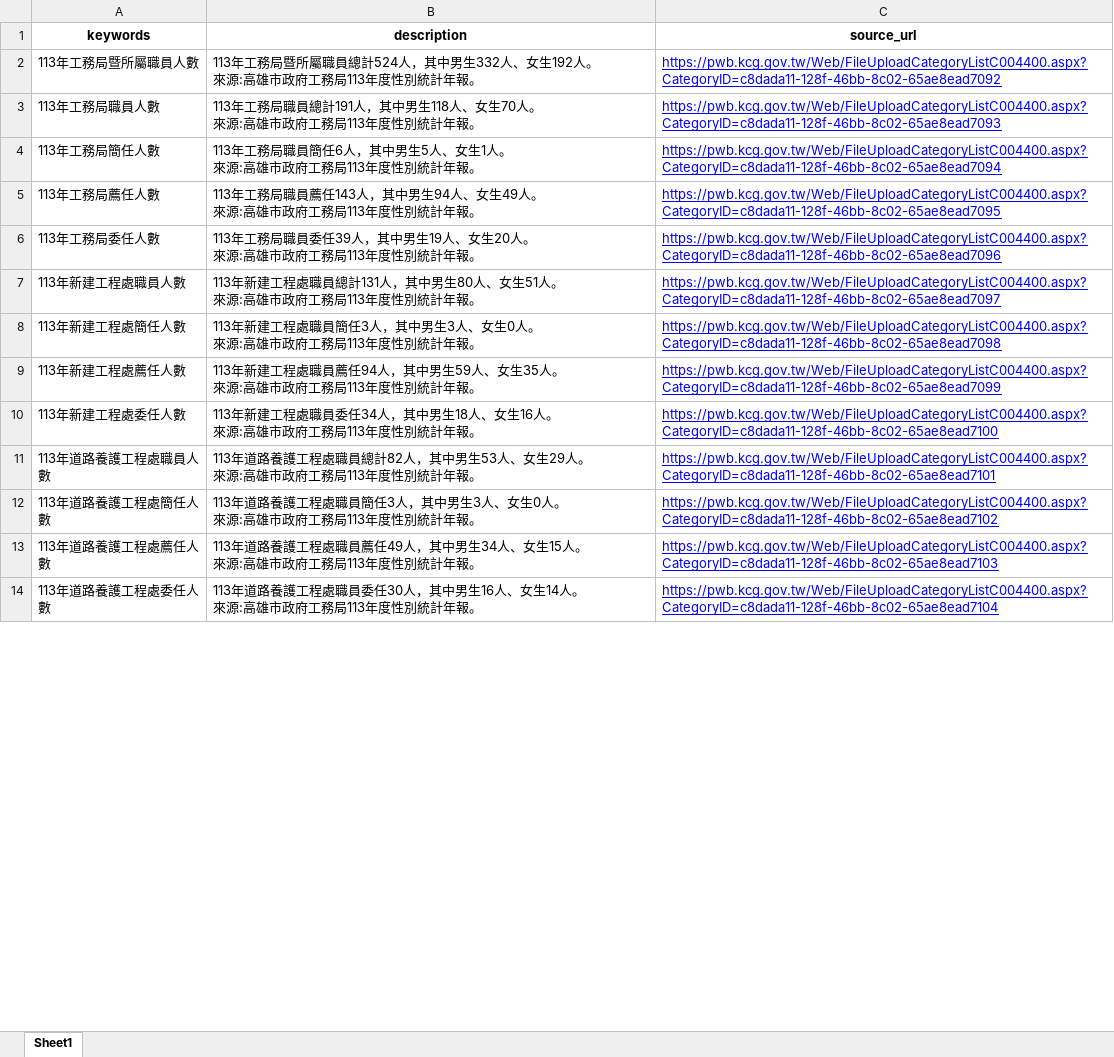
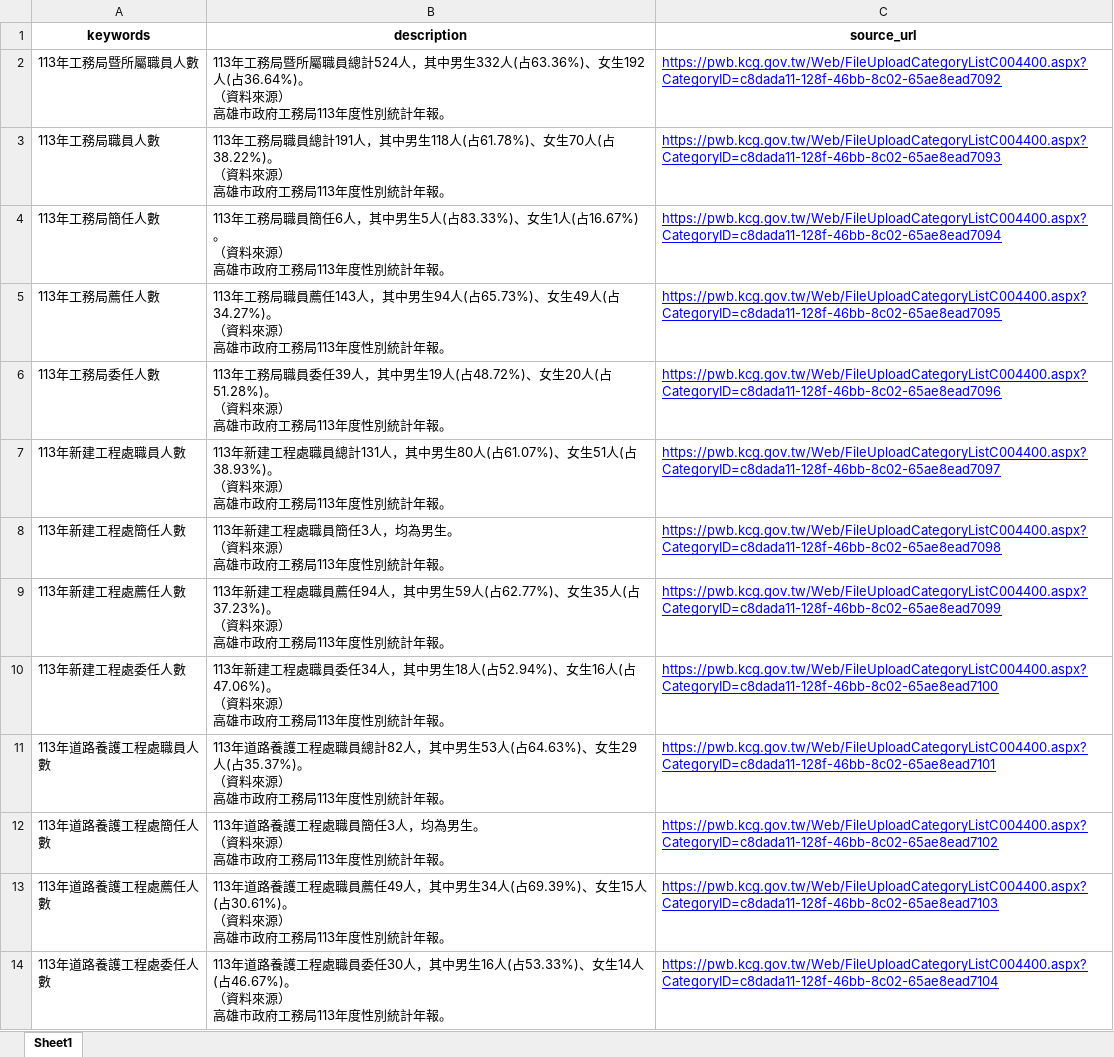
Before and after one commit to hismymy0214-cloud/line-bot-ai, an Excel workbook: training.xlsx, sheet Sheet1, drawn as a sheet; only a part is shown; values as stored, in another font and other column widths than the file's, no borders; conditional formats not drawn; ↵ is a line break in a cell; the diff covers the shown part only; the diff names each change by its address in the sheet, - before the commit and + after, or states it on an @@ line.

```diff
--- a/training.xlsx (sheet Sheet1)
+++ b/training.xlsx (sheet Sheet1)
-B2 (description): …男生332人、女生192人。 ↵ 來源:高雄市政…
+B2 (description): …男生332人(占63.36%)、女生192人(占36.64%)。 ↵ （資料來源） ↵ 高雄市政…
-B3 (description): …男生118人、女生70人。 ↵ 來源:高雄市政…
+B3 (description): …男生118人(占61.78%)、女生70人(占38.22%)。 ↵ （資料來源） ↵ 高雄市政…
-B4 (description): …男生5人、女生1人。 ↵ 來源:高雄市政…
+B4 (description): …男生5人(占83.33%)、女生1人(占16.67%)。 ↵ （資料來源） ↵ 高雄市政…
-B5 (description): …男生94人、女生49人。 ↵ 來源:高雄市政…
+B5 (description): …男生94人(占65.73%)、女生49人(占34.27%)。 ↵ （資料來源） ↵ 高雄市政…
-B6 (description): …男生19人、女生20人。 ↵ 來源:高雄市政…
+B6 (description): …男生19人(占48.72%)、女生20人(占51.28%)。 ↵ （資料來源） ↵ 高雄市政…
-B7 (description): …男生80人、女生51人。 ↵ 來源:高雄市政…
+B7 (description): …男生80人(占61.07%)、女生51人(占38.93%)。 ↵ （資料來源） ↵ 高雄市政…
-B8 (description): …任3人，其中男生3人、女生0人。 ↵ 來源:高雄市政…
+B8 (description): …任3人，均為男生。 ↵ （資料來源） ↵ 高雄市政…
-B9 (description): …男生59人、女生35人。 ↵ 來源:高雄市政…
+B9 (description): …男生59人(占62.77%)、女生35人(占37.23%)。 ↵ （資料來源） ↵ 高雄市政…
-B10 (description): …男生18人、女生16人。 ↵ 來源:高雄市政…
+B10 (description): …男生18人(占52.94%)、女生16人(占47.06%)。 ↵ （資料來源） ↵ 高雄市政…
-B11 (description): …男生53人、女生29人。 ↵ 來源:高雄市政…
+B11 (description): …男生53人(占64.63%)、女生29人(占35.37%)。 ↵ （資料來源） ↵ 高雄市政…
-B12 (description): …任3人，其中男生3人、女生0人。 ↵ 來源:高雄市政…
+B12 (description): …任3人，均為男生。 ↵ （資料來源） ↵ 高雄市政…
-B13 (description): …男生34人、女生15人。 ↵ 來源:高雄市政…
+B13 (description): …男生34人(占69.39%)、女生15人(占30.61%)。 ↵ （資料來源） ↵ 高雄市政…
-B14 (description): …男生16人、女生14人。 ↵ 來源:高雄市政…
+B14 (description): …男生16人(占53.33%)、女生14人(占46.67%)。 ↵ （資料來源） ↵ 高雄市政…
```
Also changed, not shown: 1 removed row and 11 edited cells elsewhere in this sheet.
